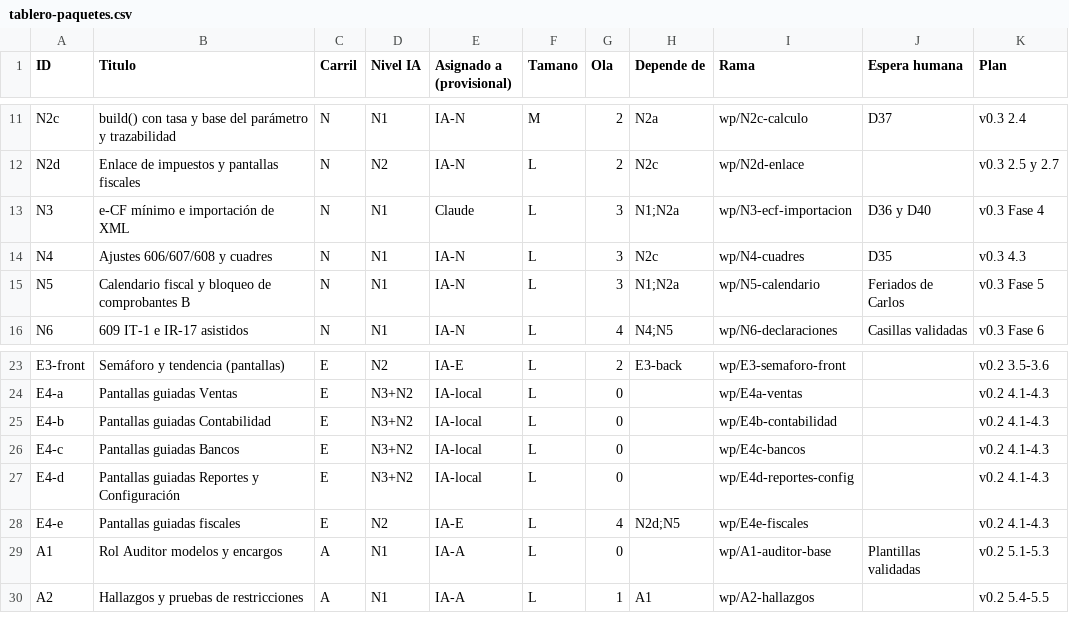
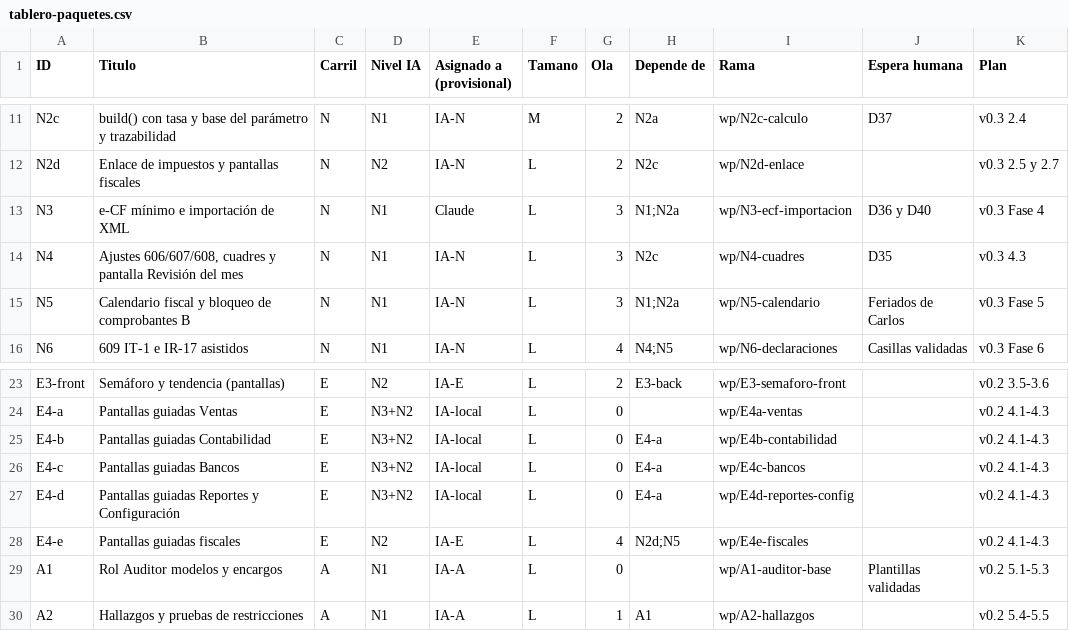
Before and after one commit to shadowhunt87/pos-modulo-financiero, a CSV file: docs/tablero-paquetes.csv, drawn as a sheet; only a part is shown, gaps mark what is left out.

```diff
--- a/docs/tablero-paquetes.csv
+++ b/docs/tablero-paquetes.csv
@@ -13,3 +13,3 @@ N2d,Enlace de impuestos y pantallas fiscales,N,N2,IA-N,L,2,N2c,wp/N2d-enlace,,v0
 N3,e-CF mínimo e importación de XML,N,N1,Claude,L,3,N1;N2a,wp/N3-ecf-importacion,D36 y D40,v0.3 Fase 4
-N4,Ajustes 606/607/608 y cuadres,N,N1,IA-N,L,3,N2c,wp/N4-cuadres,D35,v0.3 4.3
+N4,"Ajustes 606/607/608, cuadres y pantalla Revisión del mes",N,N1,IA-N,L,3,N2c,wp/N4-cuadres,D35,v0.3 4.3
 N5,Calendario fiscal y bloqueo de comprobantes B,N,N1,IA-N,L,3,N1;N2a,wp/N5-calendario,Feriados de Carlos,v0.3 Fase 5
@@ -24,5 +24,5 @@ E3-front,Semáforo y tendencia (pantallas),E,N2,IA-E,L,2,E3-back,wp/E3-semaforo-
 E4-a,Pantallas guiadas Ventas,E,N3+N2,IA-local,L,0,,wp/E4a-ventas,,v0.2 4.1-4.3
-E4-b,Pantallas guiadas Contabilidad,E,N3+N2,IA-local,L,0,,wp/E4b-contabilidad,,v0.2 4.1-4.3
-E4-c,Pantallas guiadas Bancos,E,N3+N2,IA-local,L,0,,wp/E4c-bancos,,v0.2 4.1-4.3
-E4-d,Pantallas guiadas Reportes y Configuración,E,N3+N2,IA-local,L,0,,wp/E4d-reportes-config,,v0.2 4.1-4.3
+E4-b,Pantallas guiadas Contabilidad,E,N3+N2,IA-local,L,0,E4-a,wp/E4b-contabilidad,,v0.2 4.1-4.3
+E4-c,Pantallas guiadas Bancos,E,N3+N2,IA-local,L,0,E4-a,wp/E4c-bancos,,v0.2 4.1-4.3
+E4-d,Pantallas guiadas Reportes y Configuración,E,N3+N2,IA-local,L,0,E4-a,wp/E4d-reportes-config,,v0.2 4.1-4.3
 E4-e,Pantallas guiadas fiscales,E,N2,IA-E,L,4,N2d;N5,wp/E4e-fiscales,,v0.2 4.1-4.3
```
Also changed, not shown: 39 other files.
